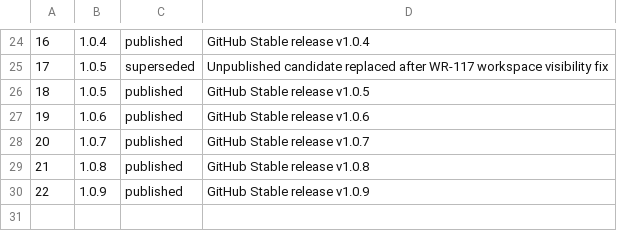
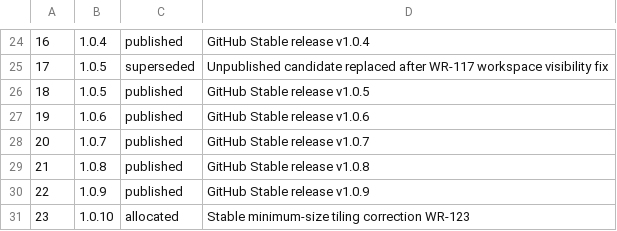
Before and after one commit to windowranger/windowranger, a TSV file: config/release-builds.tsv, drawn as a sheet; only a part is shown, gaps mark what is left out; the diff names each change by its address in the sheet, - before the commit and + after, or states it on an @@ line.

Commit message:
Preserve tiling at application minimum sizes (WR-123)

```diff
--- a/config/release-builds.tsv
+++ b/config/release-builds.tsv
+row 31: 23 | 1.0.10 | allocated | Stable minimum-size tiling correction WR-123
```
Also changed, not shown: 11 other files.
